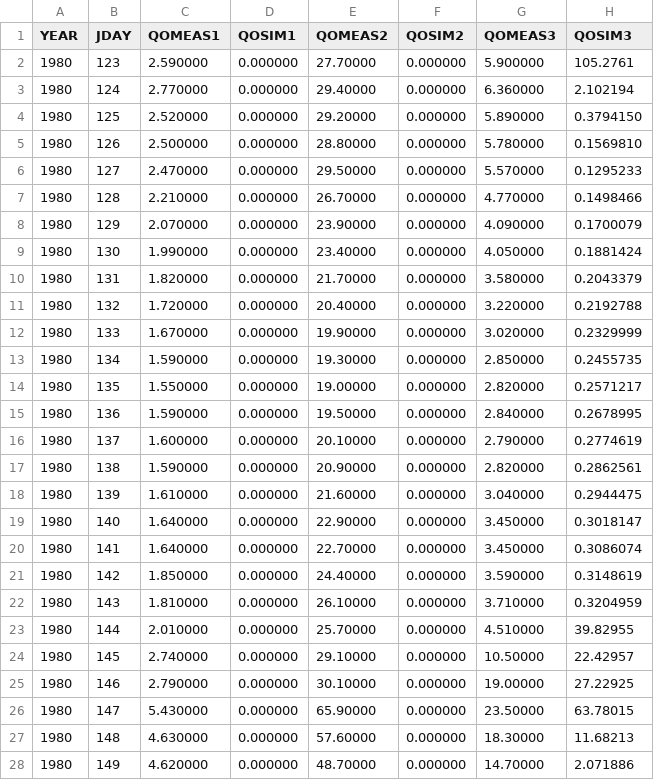
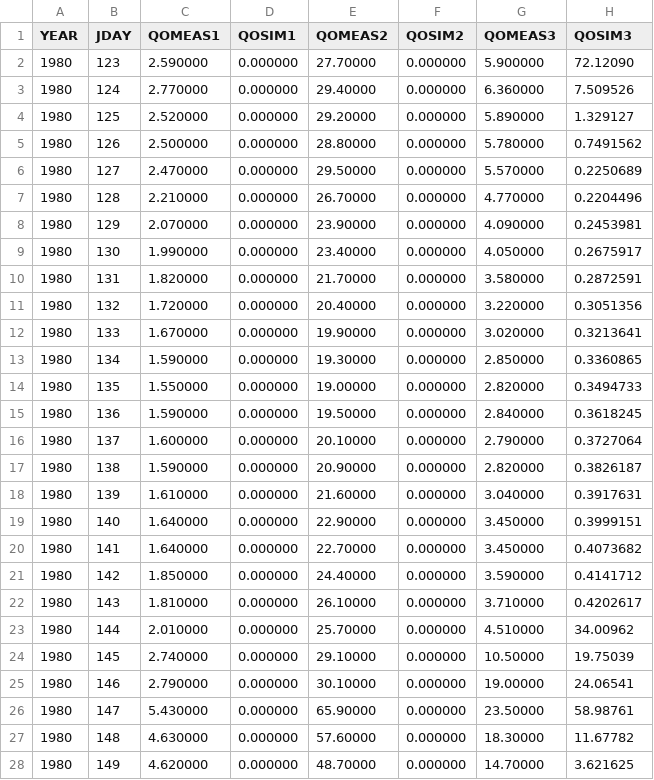
Before and after one commit to roalva82/MESH_4815, a CSV file: opt_clean/assets/results/MESH_output_streamflow.csv, drawn as a sheet; only a part is shown; the diff covers the shown part only; the diff names each change by its address in the sheet, - before the commit and + after, or states it on an @@ line.

```diff
--- a/opt_clean/assets/results/MESH_output_streamflow.csv
+++ b/opt_clean/assets/results/MESH_output_streamflow.csv
-H2 (QOSIM3): 105.2761
+H2 (QOSIM3): 72.12090
-H3 (QOSIM3): 2.102194
+H3 (QOSIM3): 7.509526
-H4 (QOSIM3): 0.3794150
+H4 (QOSIM3): 1.329127
-H5 (QOSIM3): 0.1569810
+H5 (QOSIM3): 0.7491562
-H6 (QOSIM3): 0.1295233
+H6 (QOSIM3): 0.2250689
-H7 (QOSIM3): 0.1498466
+H7 (QOSIM3): 0.2204496
-H8 (QOSIM3): 0.1700079
+H8 (QOSIM3): 0.2453981
-H9 (QOSIM3): 0.1881424
+H9 (QOSIM3): 0.2675917
-H10 (QOSIM3): 0.2043379
+H10 (QOSIM3): 0.2872591
-H11 (QOSIM3): 0.2192788
+H11 (QOSIM3): 0.3051356
-H12 (QOSIM3): 0.2329999
+H12 (QOSIM3): 0.3213641
-H13 (QOSIM3): 0.2455735
+H13 (QOSIM3): 0.3360865
-H14 (QOSIM3): 0.2571217
+H14 (QOSIM3): 0.3494733
-H15 (QOSIM3): 0.2678995
+H15 (QOSIM3): 0.3618245
-H16 (QOSIM3): 0.2774619
+H16 (QOSIM3): 0.3727064
-H17 (QOSIM3): 0.2862561
+H17 (QOSIM3): 0.3826187
-H18 (QOSIM3): 0.2944475
+H18 (QOSIM3): 0.3917631
-H19 (QOSIM3): 0.3018147
+H19 (QOSIM3): 0.3999151
-H20 (QOSIM3): 0.3086074
+H20 (QOSIM3): 0.4073682
-H21 (QOSIM3): 0.3148619
+H21 (QOSIM3): 0.4141712
-H22 (QOSIM3): 0.3204959
+H22 (QOSIM3): 0.4202617
-H23 (QOSIM3): 39.82955
+H23 (QOSIM3): 34.00962
-H24 (QOSIM3): 22.42957
+H24 (QOSIM3): 19.75039
-H25 (QOSIM3): 27.22925
+H25 (QOSIM3): 24.06541
-H26 (QOSIM3): 63.78015
+H26 (QOSIM3): 58.98761
-H27 (QOSIM3): 11.68213
+H27 (QOSIM3): 11.67782
-H28 (QOSIM3): 2.071886
+H28 (QOSIM3): 3.621625
```
Also changed, not shown: 1 edited cell elsewhere in this file, opt_clean/assets/results/RFF_D.csv, 9 other files.
